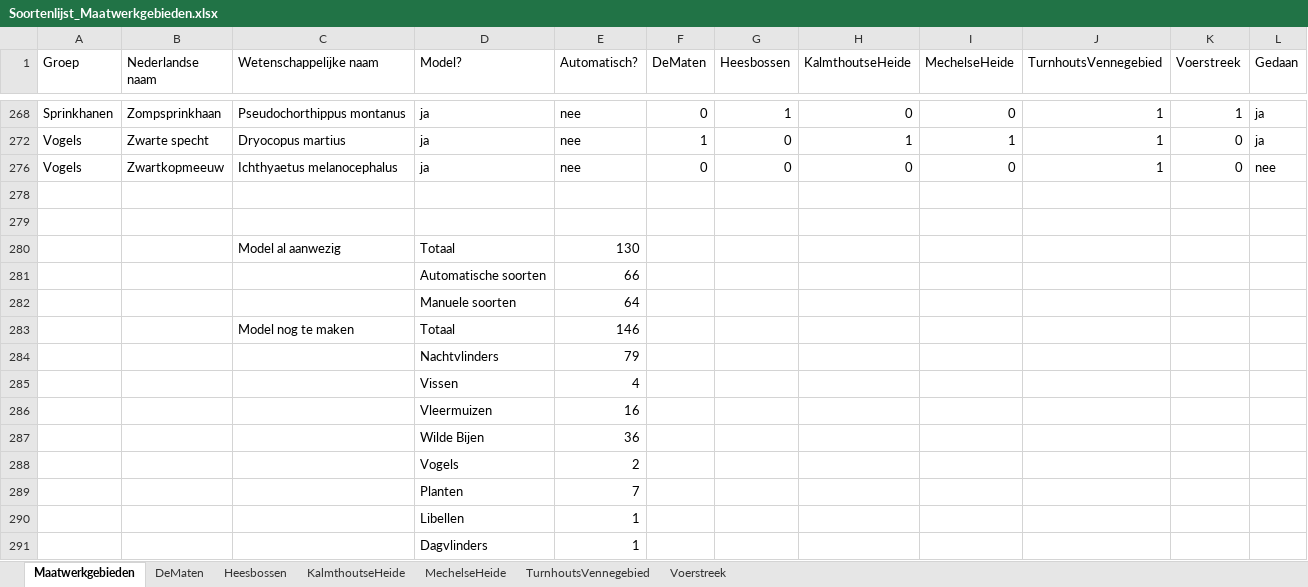
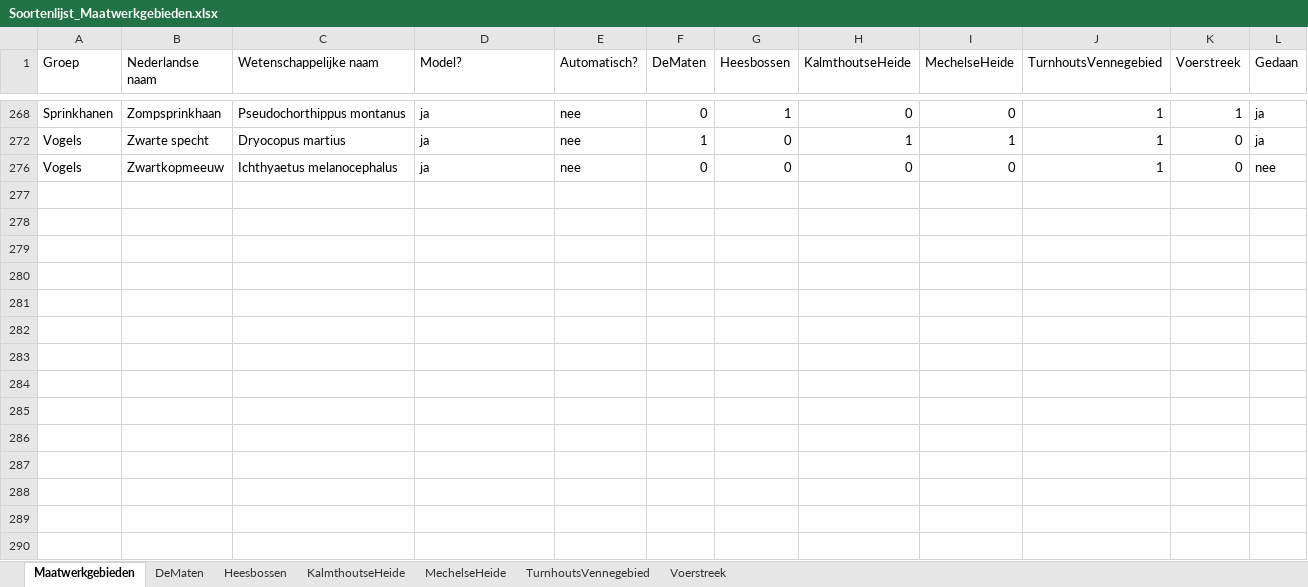
Before and after one commit to inbo/arpl, an Excel workbook: data/input/Excel_files/Soortenlijst_Maatwerkgebieden.xlsx, sheet Maatwerkgebieden, drawn as a sheet; only a part is shown, gaps mark what is left out; values as stored, in another font and other column widths than the file's, no borders; the diff names each change by its address in the sheet, - before the commit and + after, or states it on an @@ line.

```diff
--- a/data/input/Excel_files/Soortenlijst_Maatwerkgebieden.xlsx (sheet Maatwerkgebieden)
+++ b/data/input/Excel_files/Soortenlijst_Maatwerkgebieden.xlsx (sheet Maatwerkgebieden)
-row 278: (empty)
-row 279: (empty)
-row 280:  |  | Model al aanwezig | Totaal | 130
-row 281:  |  |  | Automatische soorten | 66
-row 282:  |  |  | Manuele soorten | 64
-row 283:  |  | Model nog te maken | Totaal | 146
-row 284:  |  |  | Nachtvlinders | 79
-row 285:  |  |  | Vissen | 4
-row 286:  |  |  | Vleermuizen | 16
-row 287:  |  |  | Wilde Bijen | 36
-row 288:  |  |  | Vogels | 2
-row 289:  |  |  | Planten | 7
-row 290:  |  |  | Libellen | 1
-row 291:  |  |  | Dagvlinders | 1
```
Also changed, not shown: 20 other files.
